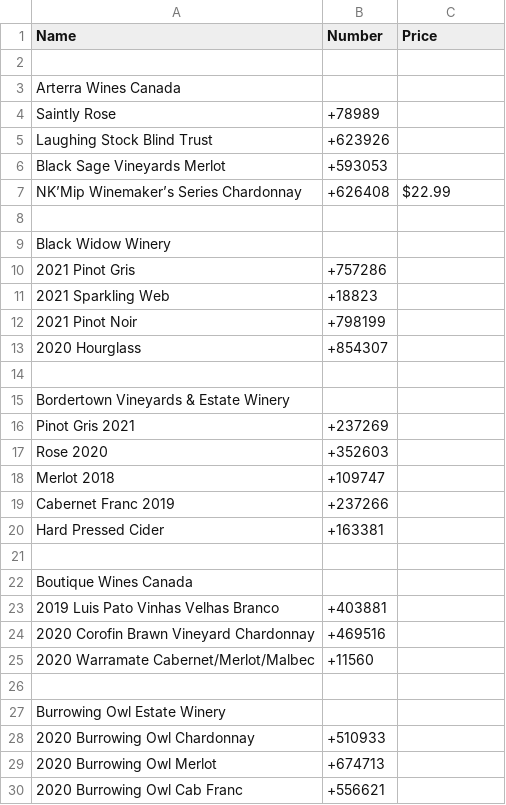
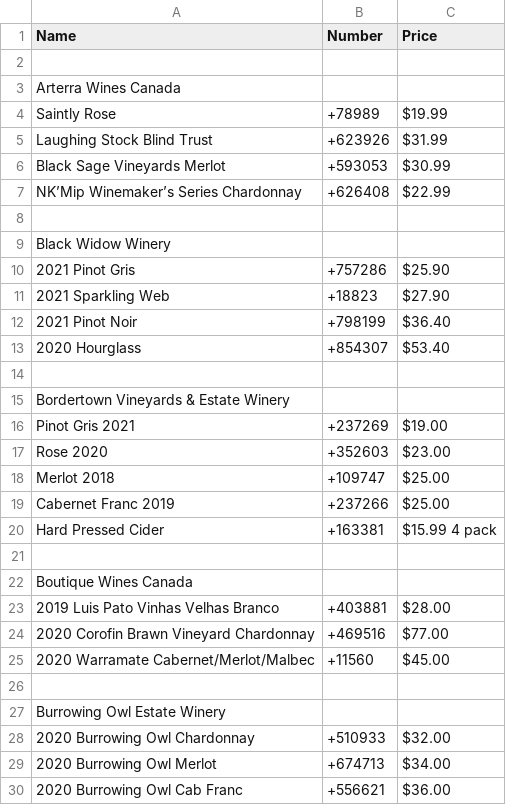
Before and after one commit to ToddLa/winetastic.ca, a CSV file: _data/wine.csv, drawn as a sheet; only a part is shown; the diff covers the shown part only.

Commit message:
Update wine

```diff
--- a/_data/wine.csv
+++ b/_data/wine.csv
@@ -3,5 +3,5 @@ Name,Number,Price
 Arterra Wines Canada
-Saintly Rose, +78989
-Laughing Stock Blind Trust, +623926
-Black Sage Vineyards Merlot, +593053
+Saintly Rose, +78989, $19.99
+Laughing Stock Blind Trust, +623926, $31.99
+Black Sage Vineyards Merlot, +593053, $30.99
 NK’Mip Winemaker’s Series Chardonnay, +626408, $22.99
@@ -9,22 +9,22 @@ NK’Mip Winemaker’s Series Chardonnay, +626408, $22.99
 Black Widow Winery
-2021 Pinot Gris, +757286
-2021 Sparkling Web, +18823
-2021 Pinot Noir, +798199
-2020 Hourglass, +854307
+2021 Pinot Gris, +757286, $25.90
+2021 Sparkling Web, +18823, $27.90
+2021 Pinot Noir, +798199, $36.40
+2020 Hourglass, +854307, $53.40
 
 Bordertown Vineyards & Estate Winery
-Pinot Gris 2021, +237269
-Rose 2020, +352603
-Merlot 2018, +109747
-Cabernet Franc 2019, +237266
-Hard Pressed Cider, +163381
+Pinot Gris 2021, +237269, $19.00
+Rose 2020, +352603, $23.00
+Merlot 2018, +109747, $25.00
+Cabernet Franc 2019, +237266, $25.00
+Hard Pressed Cider, +163381, $15.99 4 pack
 
 Boutique Wines Canada
-2019 Luis Pato Vinhas Velhas Branco, +403881
-2020 Corofin Brawn Vineyard Chardonnay, +469516
-2020 Warramate Cabernet/Merlot/Malbec, +11560
+2019 Luis Pato Vinhas Velhas Branco, +403881, $28.00
+2020 Corofin Brawn Vineyard Chardonnay, +469516, $77.00
+2020 Warramate Cabernet/Merlot/Malbec, +11560, $45.00
 
 Burrowing Owl Estate Winery
-2020 Burrowing Owl Chardonnay, +510933
-2020 Burrowing Owl Merlot, +674713
-2020 Burrowing Owl Cab Franc, +556621
+2020 Burrowing Owl Chardonnay, +510933, $32.00
+2020 Burrowing Owl Merlot, +674713, $34.00
+2020 Burrowing Owl Cab Franc, +556621, $36.00
```
Also changed, not shown: 1 added row, 1 removed row and 17 edited cells elsewhere in this file.
